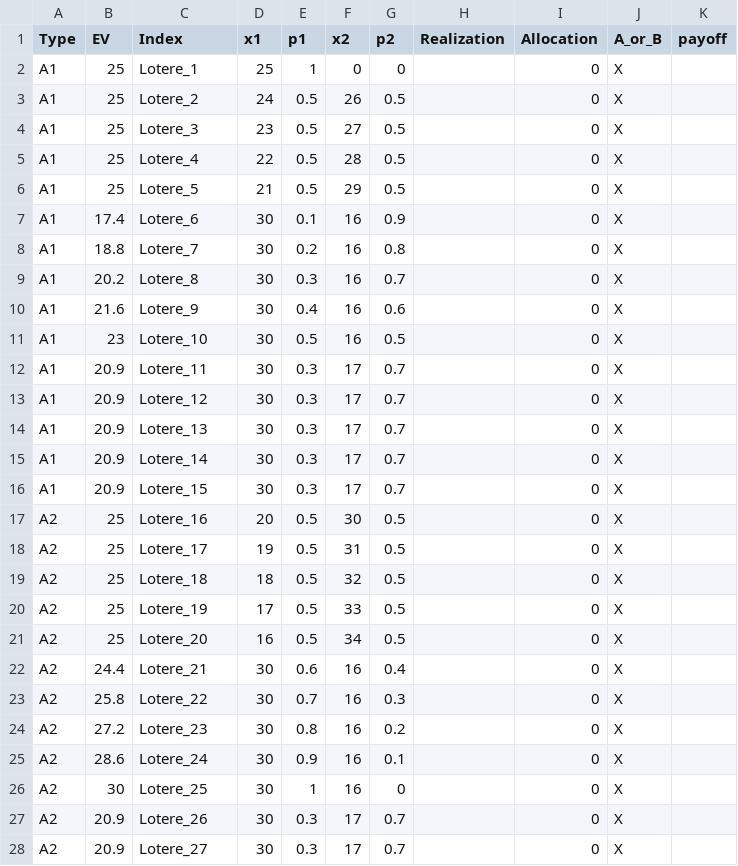
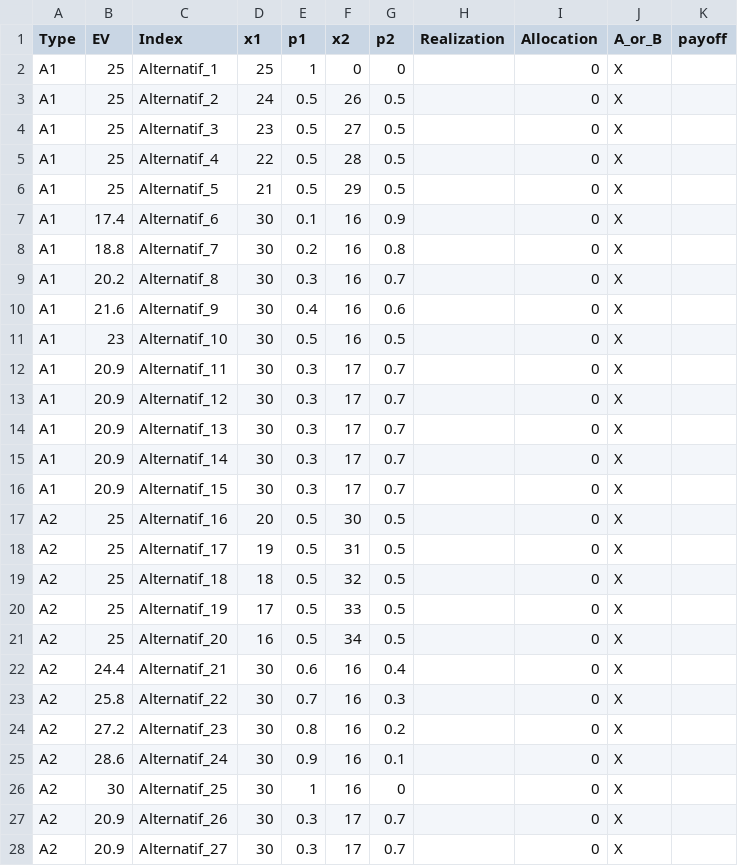
Before and after one commit to ekoyudhi/preference-discovery, a CSV file: preference_discovery/LotteryALTER.csv, drawn as a sheet; only a part is shown; the diff covers the shown part only.

Commit message:
Update LotteryALTER.csv

```diff
--- a/preference_discovery/LotteryALTER.csv
+++ b/preference_discovery/LotteryALTER.csv
@@ -1,28 +1,28 @@
 Type,EV,Index,x1,p1,x2,p2,Realization,Allocation,A_or_B,payoff
-A1,25,Lotere_1,25,1,0,0,,0,X,
-A1,25,Lotere_2,24,0.5,26,0.5,,0,X,
-A1,25,Lotere_3,23,0.5,27,0.5,,0,X,
-A1,25,Lotere_4,22,0.5,28,0.5,,0,X,
-A1,25,Lotere_5,21,0.5,29,0.5,,0,X,
-A1,17.4,Lotere_6,30,0.1,16,0.9,,0,X,
-A1,18.8,Lotere_7,30,0.2,16,0.8,,0,X,
-A1,20.2,Lotere_8,30,0.3,16,0.7,,0,X,
-A1,21.6,Lotere_9,30,0.4,16,0.6,,0,X,
-A1,23,Lotere_10,30,0.5,16,0.5,,0,X,
-A1,20.9,Lotere_11,30,0.3,17,0.7,,0,X,
-A1,20.9,Lotere_12,30,0.3,17,0.7,,0,X,
-A1,20.9,Lotere_13,30,0.3,17,0.7,,0,X,
-A1,20.9,Lotere_14,30,0.3,17,0.7,,0,X,
-A1,20.9,Lotere_15,30,0.3,17,0.7,,0,X,
-A2,25,Lotere_16,20,0.5,30,0.5,,0,X,
-A2,25,Lotere_17,19,0.5,31,0.5,,0,X,
-A2,25,Lotere_18,18,0.5,32,0.5,,0,X,
-A2,25,Lotere_19,17,0.5,33,0.5,,0,X,
-A2,25,Lotere_20,16,0.5,34,0.5,,0,X,
-A2,24.4,Lotere_21,30,0.6,16,0.4,,0,X,
-A2,25.8,Lotere_22,30,0.7,16,0.3,,0,X,
-A2,27.2,Lotere_23,30,0.8,16,0.2,,0,X,
-A2,28.6,Lotere_24,30,0.9,16,0.1,,0,X,
-A2,30,Lotere_25,30,1,16,0,,0,X,
-A2,20.9,Lotere_26,30,0.3,17,0.7,,0,X,
-A2,20.9,Lotere_27,30,0.3,17,0.7,,0,X,
+A1,25,Alternatif_1,25,1,0,0,,0,X,
+A1,25,Alternatif_2,24,0.5,26,0.5,,0,X,
+A1,25,Alternatif_3,23,0.5,27,0.5,,0,X,
+A1,25,Alternatif_4,22,0.5,28,0.5,,0,X,
+A1,25,Alternatif_5,21,0.5,29,0.5,,0,X,
+A1,17.4,Alternatif_6,30,0.1,16,0.9,,0,X,
+A1,18.8,Alternatif_7,30,0.2,16,0.8,,0,X,
+A1,20.2,Alternatif_8,30,0.3,16,0.7,,0,X,
+A1,21.6,Alternatif_9,30,0.4,16,0.6,,0,X,
+A1,23,Alternatif_10,30,0.5,16,0.5,,0,X,
+A1,20.9,Alternatif_11,30,0.3,17,0.7,,0,X,
+A1,20.9,Alternatif_12,30,0.3,17,0.7,,0,X,
+A1,20.9,Alternatif_13,30,0.3,17,0.7,,0,X,
+A1,20.9,Alternatif_14,30,0.3,17,0.7,,0,X,
+A1,20.9,Alternatif_15,30,0.3,17,0.7,,0,X,
+A2,25,Alternatif_16,20,0.5,30,0.5,,0,X,
+A2,25,Alternatif_17,19,0.5,31,0.5,,0,X,
+A2,25,Alternatif_18,18,0.5,32,0.5,,0,X,
+A2,25,Alternatif_19,17,0.5,33,0.5,,0,X,
+A2,25,Alternatif_20,16,0.5,34,0.5,,0,X,
+A2,24.4,Alternatif_21,30,0.6,16,0.4,,0,X,
+A2,25.8,Alternatif_22,30,0.7,16,0.3,,0,X,
+A2,27.2,Alternatif_23,30,0.8,16,0.2,,0,X,
+A2,28.6,Alternatif_24,30,0.9,16,0.1,,0,X,
+A2,30,Alternatif_25,30,1,16,0,,0,X,
+A2,20.9,Alternatif_26,30,0.3,17,0.7,,0,X,
+A2,20.9,Alternatif_27,30,0.3,17,0.7,,0,X,
```
Also changed, not shown: 36 edited cells elsewhere in this file.
